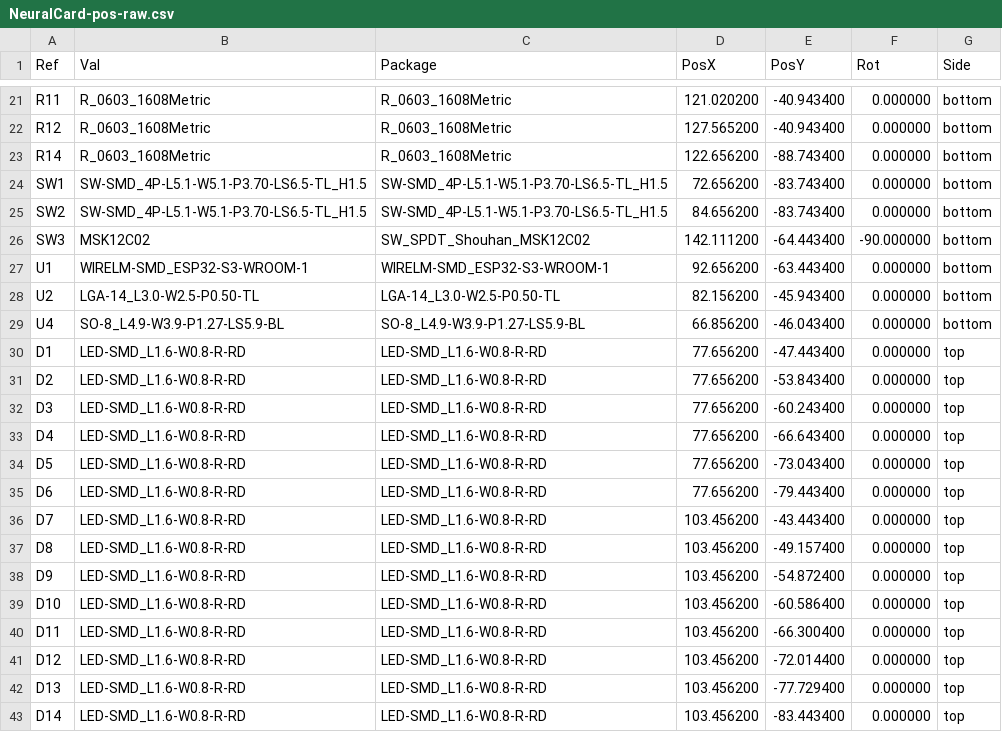
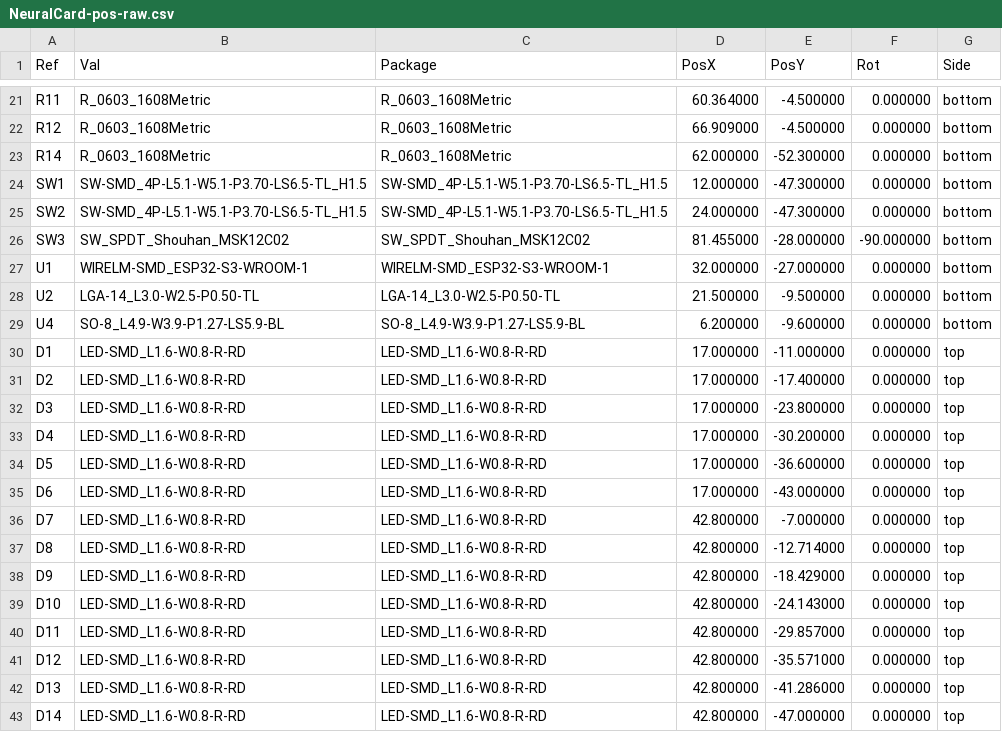
Before and after one commit to Brillar0101/NeuralCard, a CSV file: fab/NeuralCard-pos-raw.csv, drawn as a sheet; only a part is shown, gaps mark what is left out; the diff covers the shown part only.

```diff
--- a/fab/NeuralCard-pos-raw.csv
+++ b/fab/NeuralCard-pos-raw.csv
@@ -21,23 +21,23 @@ Ref,Val,Package,PosX,PosY,Rot,Side
-"R11","R_0603_1608Metric","R_0603_1608Metric",121.020200,-40.943400,0.000000,bottom
-"R12","R_0603_1608Metric","R_0603_1608Metric",127.565200,-40.943400,0.000000,bottom
-"R14","R_0603_1608Metric","R_0603_1608Metric",122.656200,-88.743400,0.000000,bottom
-"SW1","SW-SMD_4P-L5.1-W5.1-P3.70-LS6.5-TL_H1.5","SW-SMD_4P-L5.1-W5.1-P3.70-LS6.5-TL_H1.5",72.656200,-83.743400,0.000000,bottom
-"SW2","SW-SMD_4P-L5.1-W5.1-P3.70-LS6.5-TL_H1.5","SW-SMD_4P-L5.1-W5.1-P3.70-LS6.5-TL_H1.5",84.656200,-83.743400,0.000000,bottom
-"SW3","MSK12C02","SW_SPDT_Shouhan_MSK12C02",142.111200,-64.443400,-90.000000,bottom
-"U1","WIRELM-SMD_ESP32-S3-WROOM-1","WIRELM-SMD_ESP32-S3-WROOM-1",92.656200,-63.443400,0.000000,bottom
-"U2","LGA-14_L3.0-W2.5-P0.50-TL","LGA-14_L3.0-W2.5-P0.50-TL",82.156200,-45.943400,0.000000,bottom
-"U4","SO-8_L4.9-W3.9-P1.27-LS5.9-BL","SO-8_L4.9-W3.9-P1.27-LS5.9-BL",66.856200,-46.043400,0.000000,bottom
-"D1","LED-SMD_L1.6-W0.8-R-RD","LED-SMD_L1.6-W0.8-R-RD",77.656200,-47.443400,0.000000,top
-"D2","LED-SMD_L1.6-W0.8-R-RD","LED-SMD_L1.6-W0.8-R-RD",77.656200,-53.843400,0.000000,top
-"D3","LED-SMD_L1.6-W0.8-R-RD","LED-SMD_L1.6-W0.8-R-RD",77.656200,-60.243400,0.000000,top
-"D4","LED-SMD_L1.6-W0.8-R-RD","LED-SMD_L1.6-W0.8-R-RD",77.656200,-66.643400,0.000000,top
-"D5","LED-SMD_L1.6-W0.8-R-RD","LED-SMD_L1.6-W0.8-R-RD",77.656200,-73.043400,0.000000,top
-"D6","LED-SMD_L1.6-W0.8-R-RD","LED-SMD_L1.6-W0.8-R-RD",77.656200,-79.443400,0.000000,top
-"D7","LED-SMD_L1.6-W0.8-R-RD","LED-SMD_L1.6-W0.8-R-RD",103.456200,-43.443400,0.000000,top
-"D8","LED-SMD_L1.6-W0.8-R-RD","LED-SMD_L1.6-W0.8-R-RD",103.456200,-49.157400,0.000000,top
-"D9","LED-SMD_L1.6-W0.8-R-RD","LED-SMD_L1.6-W0.8-R-RD",103.456200,-54.872400,0.000000,top
-"D10","LED-SMD_L1.6-W0.8-R-RD","LED-SMD_L1.6-W0.8-R-RD",103.456200,-60.586400,0.000000,top
-"D11","LED-SMD_L1.6-W0.8-R-RD","LED-SMD_L1.6-W0.8-R-RD",103.456200,-66.300400,0.000000,top
-"D12","LED-SMD_L1.6-W0.8-R-RD","LED-SMD_L1.6-W0.8-R-RD",103.456200,-72.014400,0.000000,top
-"D13","LED-SMD_L1.6-W0.8-R-RD","LED-SMD_L1.6-W0.8-R-RD",103.456200,-77.729400,0.000000,top
-"D14","LED-SMD_L1.6-W0.8-R-RD","LED-SMD_L1.6-W0.8-R-RD",103.456200,-83.443400,0.000000,top
+"R11","R_0603_1608Metric","R_0603_1608Metric",60.364000,-4.500000,0.000000,bottom
+"R12","R_0603_1608Metric","R_0603_1608Metric",66.909000,-4.500000,0.000000,bottom
+"R14","R_0603_1608Metric","R_0603_1608Metric",62.000000,-52.300000,0.000000,bottom
+"SW1","SW-SMD_4P-L5.1-W5.1-P3.70-LS6.5-TL_H1.5","SW-SMD_4P-L5.1-W5.1-P3.70-LS6.5-TL_H1.5",12.000000,-47.300000,0.000000,bottom
+"SW2","SW-SMD_4P-L5.1-W5.1-P3.70-LS6.5-TL_H1.5","SW-SMD_4P-L5.1-W5.1-P3.70-LS6.5-TL_H1.5",24.000000,-47.300000,0.000000,bottom
+"SW3","SW_SPDT_Shouhan_MSK12C02","SW_SPDT_Shouhan_MSK12C02",81.455000,-28.000000,-90.000000,bottom
+"U1","WIRELM-SMD_ESP32-S3-WROOM-1","WIRELM-SMD_ESP32-S3-WROOM-1",32.000000,-27.000000,0.000000,bottom
+"U2","LGA-14_L3.0-W2.5-P0.50-TL","LGA-14_L3.0-W2.5-P0.50-TL",21.500000,-9.500000,0.000000,bottom
+"U4","SO-8_L4.9-W3.9-P1.27-LS5.9-BL","SO-8_L4.9-W3.9-P1.27-LS5.9-BL",6.200000,-9.600000,0.000000,bottom
+"D1","LED-SMD_L1.6-W0.8-R-RD","LED-SMD_L1.6-W0.8-R-RD",17.000000,-11.000000,0.000000,top
+"D2","LED-SMD_L1.6-W0.8-R-RD","LED-SMD_L1.6-W0.8-R-RD",17.000000,-17.400000,0.000000,top
+"D3","LED-SMD_L1.6-W0.8-R-RD","LED-SMD_L1.6-W0.8-R-RD",17.000000,-23.800000,0.000000,top
+"D4","LED-SMD_L1.6-W0.8-R-RD","LED-SMD_L1.6-W0.8-R-RD",17.000000,-30.200000,0.000000,top
+"D5","LED-SMD_L1.6-W0.8-R-RD","LED-SMD_L1.6-W0.8-R-RD",17.000000,-36.600000,0.000000,top
+"D6","LED-SMD_L1.6-W0.8-R-RD","LED-SMD_L1.6-W0.8-R-RD",17.000000,-43.000000,0.000000,top
+"D7","LED-SMD_L1.6-W0.8-R-RD","LED-SMD_L1.6-W0.8-R-RD",42.800000,-7.000000,0.000000,top
+"D8","LED-SMD_L1.6-W0.8-R-RD","LED-SMD_L1.6-W0.8-R-RD",42.800000,-12.714000,0.000000,top
+"D9","LED-SMD_L1.6-W0.8-R-RD","LED-SMD_L1.6-W0.8-R-RD",42.800000,-18.429000,0.000000,top
+"D10","LED-SMD_L1.6-W0.8-R-RD","LED-SMD_L1.6-W0.8-R-RD",42.800000,-24.143000,0.000000,top
+"D11","LED-SMD_L1.6-W0.8-R-RD","LED-SMD_L1.6-W0.8-R-RD",42.800000,-29.857000,0.000000,top
+"D12","LED-SMD_L1.6-W0.8-R-RD","LED-SMD_L1.6-W0.8-R-RD",42.800000,-35.571000,0.000000,top
+"D13","LED-SMD_L1.6-W0.8-R-RD","LED-SMD_L1.6-W0.8-R-RD",42.800000,-41.286000,0.000000,top
+"D14","LED-SMD_L1.6-W0.8-R-RD","LED-SMD_L1.6-W0.8-R-RD",42.800000,-47.000000,0.000000,top
```
Also changed, not shown: 61 edited cells elsewhere in this file, fab/NeuralCard-cpl.csv, 18 other files.
